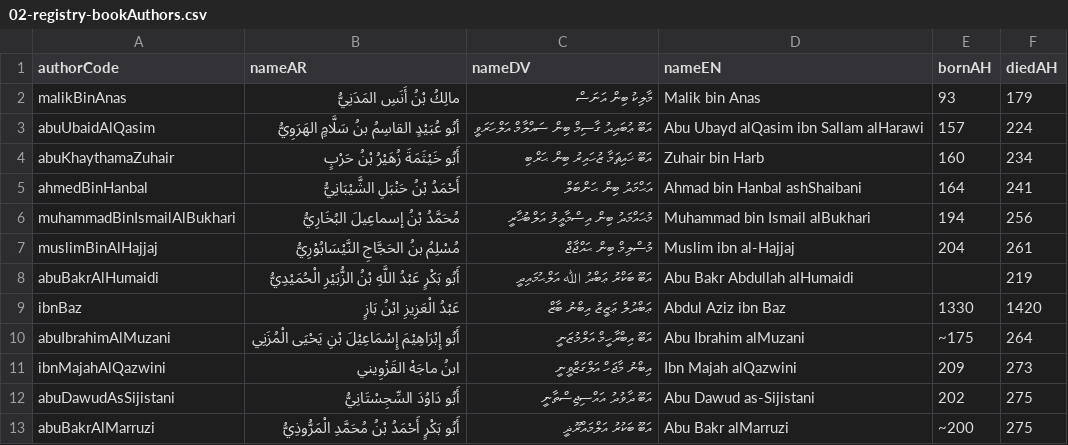
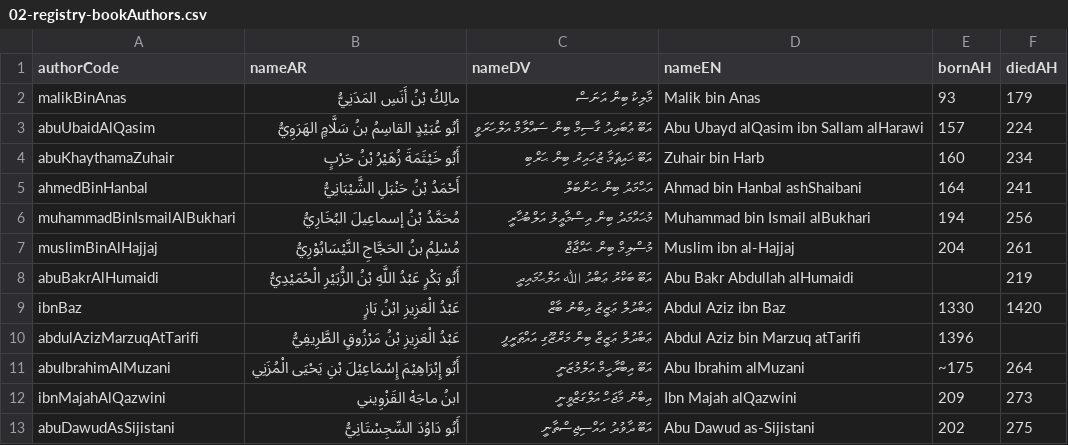
Before and after one commit to hadithmv/hadithmv.github.io, a CSV file: codebase/data/02-registry-bookAuthors.csv, drawn as a sheet; only a part is shown; the shorter side is filled out with more unchanged rows.

```diff
--- a/codebase/data/02-registry-bookAuthors.csv
+++ b/codebase/data/02-registry-bookAuthors.csv
@@ -9,2 +9,3 @@ abuBakrAlHumaidi,أَبُو بَكْرٍ عَبْدُ اللَّهِ بْنُ ا
 ibnBaz,عَبْدُ الْعَزِيزِ ابْنُ بَازٍ,ޢަބްދުލް ޢަޒީޒު އިބްނު ބާޒް,Abdul Aziz ibn Baz,1330,1420
+abdulAzizMarzuqAtTarifi,عَبْدُ الْعَزِيزِ بْنُ مَرْزُوقٍ الطَّرِيفِيُّ,ޢަބްދުލް ޢަޒީޒް ބިން މަރްޒޫގި އައްޠަރީފީ,Abdul Aziz bin Marzuq atTarifi,1396,
 abuIbrahimAlMuzani,أَبُو إِبْرَاهِيْمَ إِسْمَاعِيْلَ بْنِ يَحْيَى  الْمُزَنِي,އަބޫ އިބްރާހީމް އަލްމުޒަނީ,Abu Ibrahim alMuzani,~175,264
```
Also changed, not shown: codebase/data/03-registry-bookMeta.csv, 2 other files.
